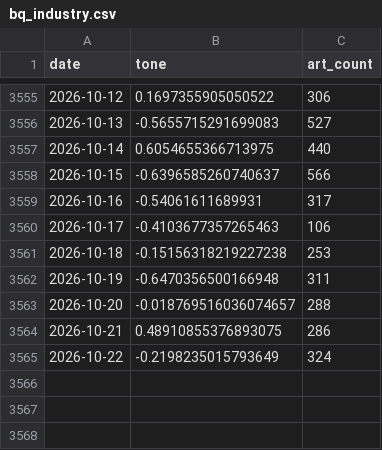
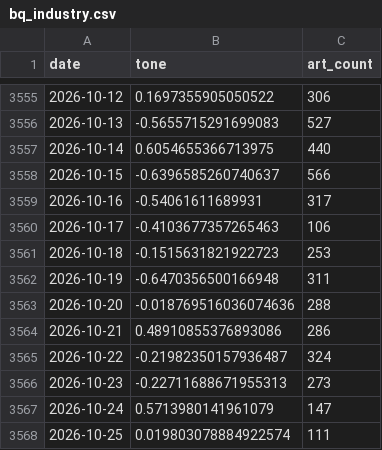
Before and after one commit to kevinrambhia11/nvda-news-quant, a CSV file: artifacts/cache/bq_industry.csv, drawn as a sheet; only a part is shown, gaps mark what is left out.

```diff
--- a/artifacts/cache/bq_industry.csv
+++ b/artifacts/cache/bq_industry.csv
@@ -3560,6 +3560,9 @@ date,tone,art_count
 2026-10-17,-0.4103677357265463,106
-2026-10-18,-0.15156318219227238,253
+2026-10-18,-0.1515631821922723,253
 2026-10-19,-0.6470356500166948,311
-2026-10-20,-0.018769516036074657,288
-2026-10-21,0.48910855376893075,286
-2026-10-22,-0.2198235015793649,324
+2026-10-20,-0.018769516036074636,288
+2026-10-21,0.48910855376893086,286
+2026-10-22,-0.21982350157936487,324
+2026-10-23,-0.22711688671955313,273
+2026-10-24,0.5713980141961079,147
+2026-10-25,0.019803078884922574,111
```
Also changed, not shown: artifacts/cache/bq_nvda_tone.csv, artifacts/cache/gdelt_competitors.csv, 5 other files.
